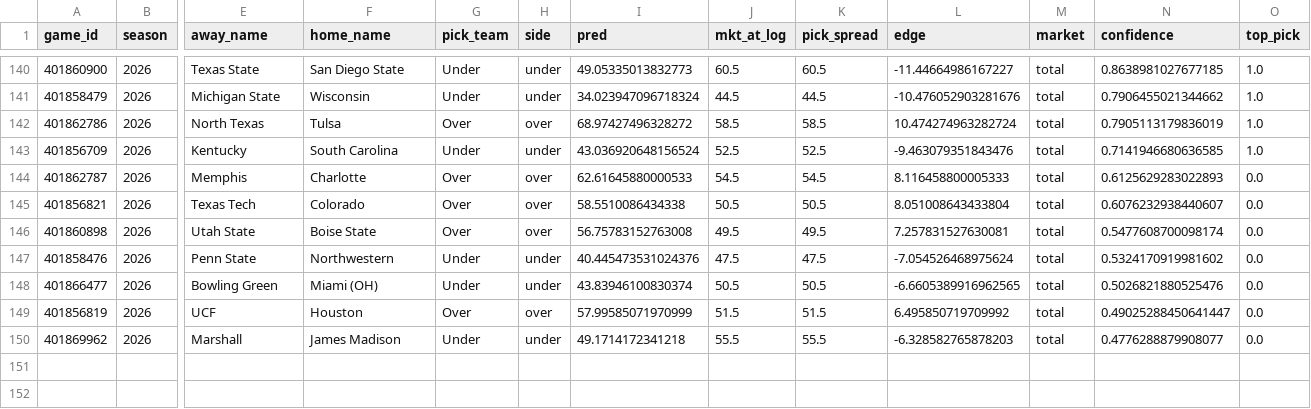
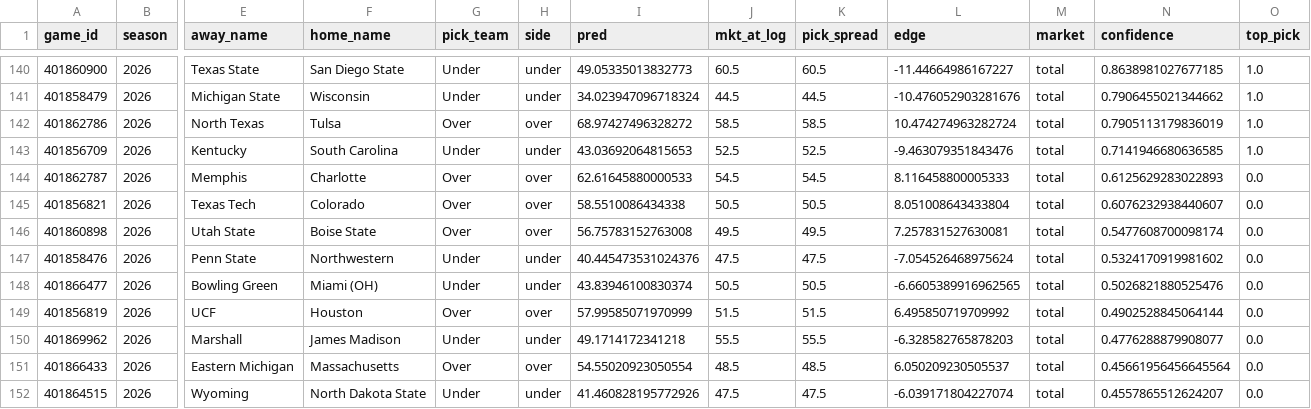
Before and after one commit to ajrog1-collab/CFB_Card, a CSV file: data/bet_log.csv, drawn as a sheet; only a part is shown, gaps mark what is left out; rows hold the shown columns only; the diff names each change by its address in the sheet, - before the commit and + after, or states it on an @@ line.

```diff
--- a/data/bet_log.csv
+++ b/data/bet_log.csv
-I143 (pred): 43.036920648156524
+I143 (pred): 43.03692064815653
-N149 (confidence): 0.49025288450641447
+N149 (confidence): 0.4902528845064144
+row 151: 401866433 | 2026 | Eastern Michigan | Massachusetts | Over | over | 54.55020923050554 | 48.5 | 48.5 | 6.050209230505537 | total | 0.45661956456645564 | 0.0
+row 152: 401864515 | 2026 | Wyoming | North Dakota State | Under | under | 41.460828195772926 | 47.5 | 47.5 | -6.039171804227074 | total | 0.4557865512624207 | 0.0
```
Also changed, not shown: 4 other files.
